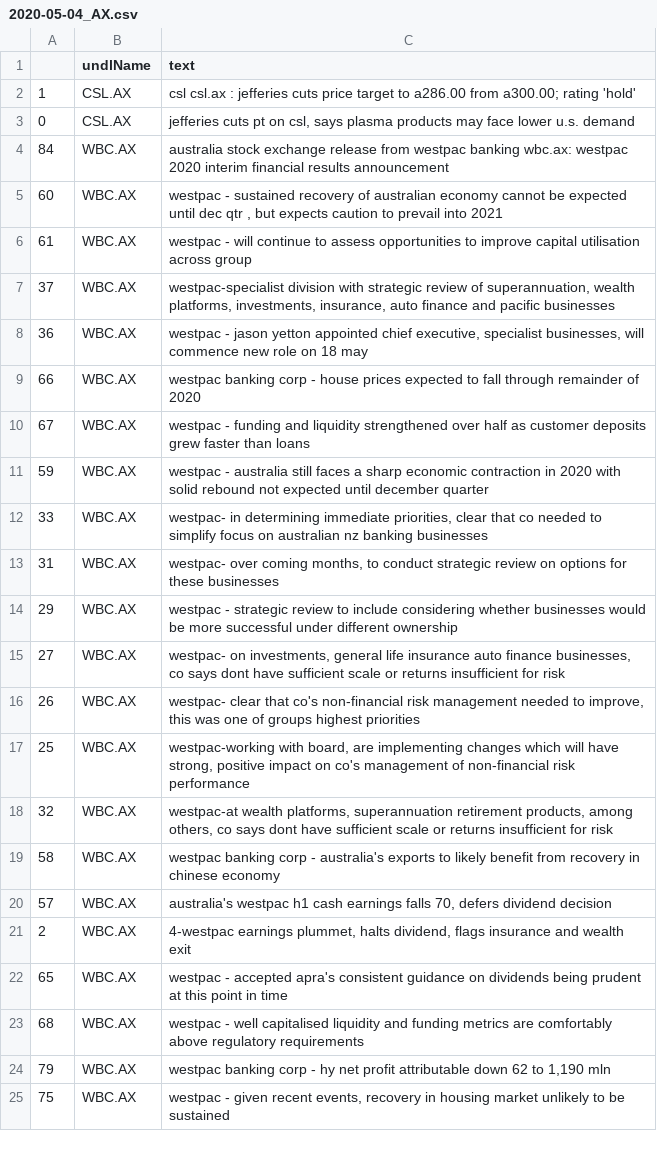
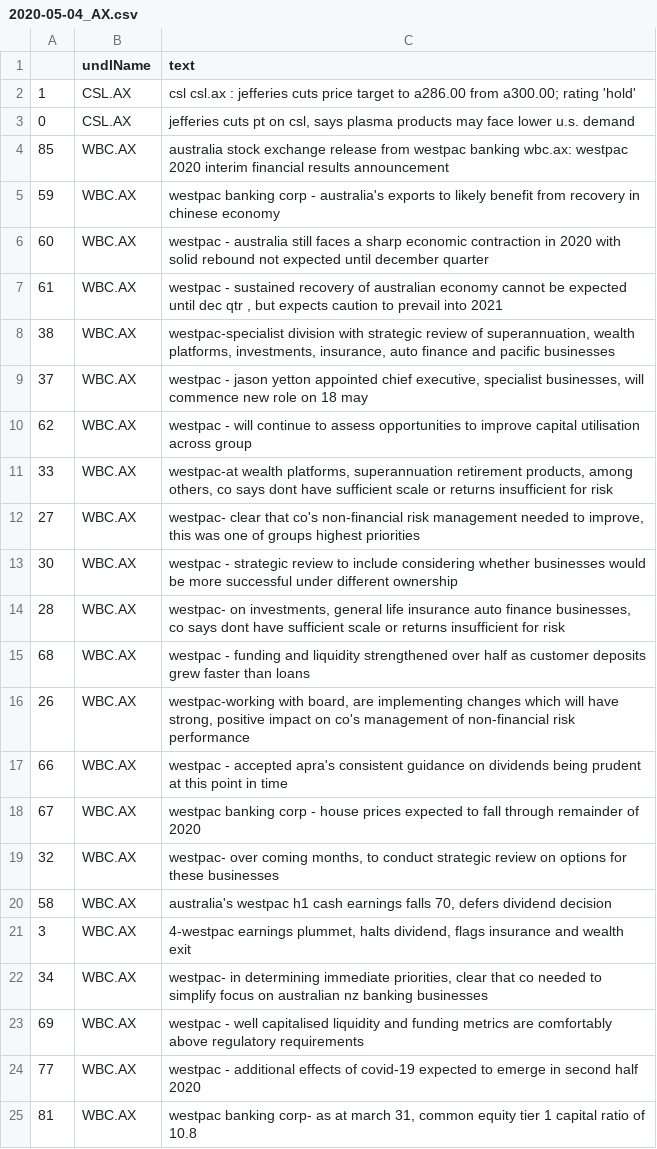
Before and after one commit to hoichunlaw/EventDriven, a CSV file: result/2020-05-04_AX.csv, drawn as a sheet; only a part is shown; the diff covers the shown part only.

Commit message:
scheduled commit

```diff
--- a/result/2020-05-04_AX.csv
+++ b/result/2020-05-04_AX.csv
@@ -3,23 +3,23 @@
 0,CSL.AX,"jefferies cuts pt on csl, says plasma products may face lower u.s. demand"
-84,WBC.AX,australia stock exchange release from westpac banking wbc.ax: westpac 2020 interim financial results announcement
-60,WBC.AX,"westpac - sustained recovery of australian economy cannot be expected until dec qtr , but expects caution to prevail into 2021"
-61,WBC.AX,westpac -  will continue to assess opportunities to improve capital utilisation across group
-37,WBC.AX,"westpac-specialist division with strategic review of superannuation, wealth platforms, investments, insurance, auto finance and pacific businesses"
-36,WBC.AX,"westpac -  jason yetton appointed chief executive, specialist businesses,  will commence new role on 18 may"
-66,WBC.AX,westpac banking corp - house prices expected to fall through remainder of 2020
-67,WBC.AX,westpac - funding and liquidity strengthened over half as customer deposits grew faster than loans
-59,WBC.AX,westpac -  australia still faces a sharp economic contraction in 2020 with solid rebound not expected until december quarter
-33,WBC.AX,"westpac- in determining immediate priorities, clear that co needed to simplify  focus on australian  nz banking businesses"
-31,WBC.AX,"westpac- over coming months, to conduct strategic review on options for these businesses"
-29,WBC.AX,westpac - strategic review to include considering whether businesses would be more successful under different ownership
-27,WBC.AX,"westpac- on investments, general  life insurance  auto finance businesses,  co says dont have sufficient scale or returns insufficient for risk"
-26,WBC.AX,"westpac-  clear that co's non-financial risk management needed to improve,  this was one of groups highest priorities"
-25,WBC.AX,"westpac-working with board, are implementing changes which will have strong, positive impact on co's management of non-financial risk  performance"
-32,WBC.AX,"westpac-at wealth platforms, superannuation  retirement products, among others, co says dont have sufficient scale or returns insufficient for risk"
-58,WBC.AX,westpac banking corp - australia's exports to likely benefit from recovery in chinese economy
-57,WBC.AX,"australia's westpac h1 cash earnings falls 70, defers dividend decision"
-2,WBC.AX,"4-westpac earnings plummet, halts dividend, flags insurance and wealth exit"
-65,WBC.AX,westpac -  accepted apra's consistent guidance on dividends  being prudent at this point in time
-68,WBC.AX,westpac -  well capitalised  liquidity and funding metrics are comfortably above regulatory requirements
-79,WBC.AX,"westpac banking corp -  hy net profit attributable down 62 to 1,190 mln"
-75,WBC.AX,"westpac -  given recent events, recovery in housing market unlikely to be sustained"
+85,WBC.AX,australia stock exchange release from westpac banking wbc.ax: westpac 2020 interim financial results announcement
+59,WBC.AX,westpac banking corp - australia's exports to likely benefit from recovery in chinese economy
+60,WBC.AX,westpac -  australia still faces a sharp economic contraction in 2020 with solid rebound not expected until december quarter
+61,WBC.AX,"westpac - sustained recovery of australian economy cannot be expected until dec qtr , but expects caution to prevail into 2021"
+38,WBC.AX,"westpac-specialist division with strategic review of superannuation, wealth platforms, investments, insurance, auto finance and pacific businesses"
+37,WBC.AX,"westpac -  jason yetton appointed chief executive, specialist businesses,  will commence new role on 18 may"
+62,WBC.AX,westpac -  will continue to assess opportunities to improve capital utilisation across group
+33,WBC.AX,"westpac-at wealth platforms, superannuation  retirement products, among others, co says dont have sufficient scale or returns insufficient for risk"
+27,WBC.AX,"westpac-  clear that co's non-financial risk management needed to improve,  this was one of groups highest priorities"
+30,WBC.AX,westpac - strategic review to include considering whether businesses would be more successful under different ownership
+28,WBC.AX,"westpac- on investments, general  life insurance  auto finance businesses,  co says dont have sufficient scale or returns insufficient for risk"
+68,WBC.AX,westpac - funding and liquidity strengthened over half as customer deposits grew faster than loans
+26,WBC.AX,"westpac-working with board, are implementing changes which will have strong, positive impact on co's management of non-financial risk  performance"
+66,WBC.AX,westpac -  accepted apra's consistent guidance on dividends  being prudent at this point in time
+67,WBC.AX,westpac banking corp - house prices expected to fall through remainder of 2020
+32,WBC.AX,"westpac- over coming months, to conduct strategic review on options for these businesses"
+58,WBC.AX,"australia's westpac h1 cash earnings falls 70, defers dividend decision"
+3,WBC.AX,"4-westpac earnings plummet, halts dividend, flags insurance and wealth exit"
+34,WBC.AX,"westpac- in determining immediate priorities, clear that co needed to simplify  focus on australian  nz banking businesses"
+69,WBC.AX,westpac -  well capitalised  liquidity and funding metrics are comfortably above regulatory requirements
+77,WBC.AX,westpac -   additional effects of covid-19 expected to emerge in second half 2020
+81,WBC.AX,"westpac banking corp- as at march 31, common equity tier 1 capital ratio of 10.8"
```
Also changed, not shown: 3 added rows, 3 removed rows and 19 edited cells elsewhere in this file.
